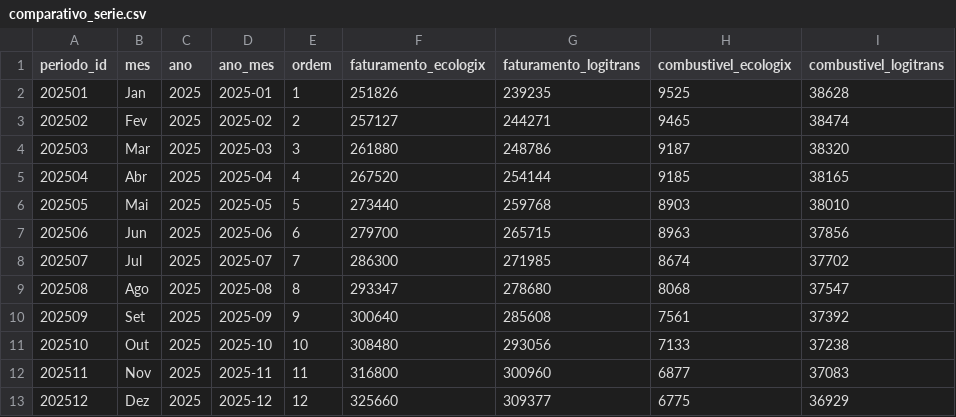
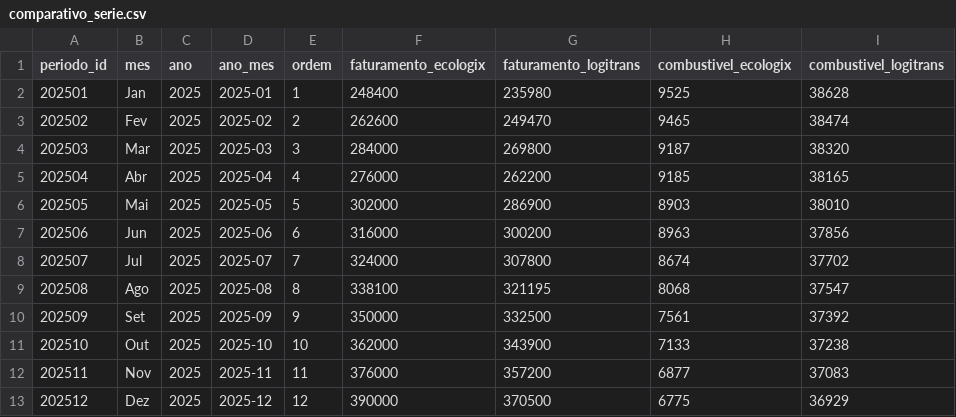
Before and after one commit to kauanchristofaro/Trabalho-IN-Ecologix, a CSV file: data/comparativo_serie.csv, drawn as a sheet; only a part is shown; the diff names each change by its address in the sheet, - before the commit and + after, or states it on an @@ line.

```diff
--- a/data/comparativo_serie.csv
+++ b/data/comparativo_serie.csv
-F2 (faturamento_ecologix): 251826
+F2 (faturamento_ecologix): 248400
-G2 (faturamento_logitrans): 239235
+G2 (faturamento_logitrans): 235980
-F3 (faturamento_ecologix): 257127
+F3 (faturamento_ecologix): 262600
-G3 (faturamento_logitrans): 244271
+G3 (faturamento_logitrans): 249470
-F4 (faturamento_ecologix): 261880
+F4 (faturamento_ecologix): 284000
-G4 (faturamento_logitrans): 248786
+G4 (faturamento_logitrans): 269800
-F5 (faturamento_ecologix): 267520
+F5 (faturamento_ecologix): 276000
-G5 (faturamento_logitrans): 254144
+G5 (faturamento_logitrans): 262200
-F6 (faturamento_ecologix): 273440
+F6 (faturamento_ecologix): 302000
-G6 (faturamento_logitrans): 259768
+G6 (faturamento_logitrans): 286900
-F7 (faturamento_ecologix): 279700
+F7 (faturamento_ecologix): 316000
-G7 (faturamento_logitrans): 265715
+G7 (faturamento_logitrans): 300200
-F8 (faturamento_ecologix): 286300
+F8 (faturamento_ecologix): 324000
-G8 (faturamento_logitrans): 271985
+G8 (faturamento_logitrans): 307800
-F9 (faturamento_ecologix): 293347
+F9 (faturamento_ecologix): 338100
-G9 (faturamento_logitrans): 278680
+G9 (faturamento_logitrans): 321195
-F10 (faturamento_ecologix): 300640
+F10 (faturamento_ecologix): 350000
-G10 (faturamento_logitrans): 285608
+G10 (faturamento_logitrans): 332500
-F11 (faturamento_ecologix): 308480
+F11 (faturamento_ecologix): 362000
-G11 (faturamento_logitrans): 293056
+G11 (faturamento_logitrans): 343900
-F12 (faturamento_ecologix): 316800
+F12 (faturamento_ecologix): 376000
-G12 (faturamento_logitrans): 300960
+G12 (faturamento_logitrans): 357200
-F13 (faturamento_ecologix): 325660
+F13 (faturamento_ecologix): 390000
-G13 (faturamento_logitrans): 309377
+G13 (faturamento_logitrans): 370500
```
Also changed, not shown: data/energia_solar_semestral.csv, 9 other files.
